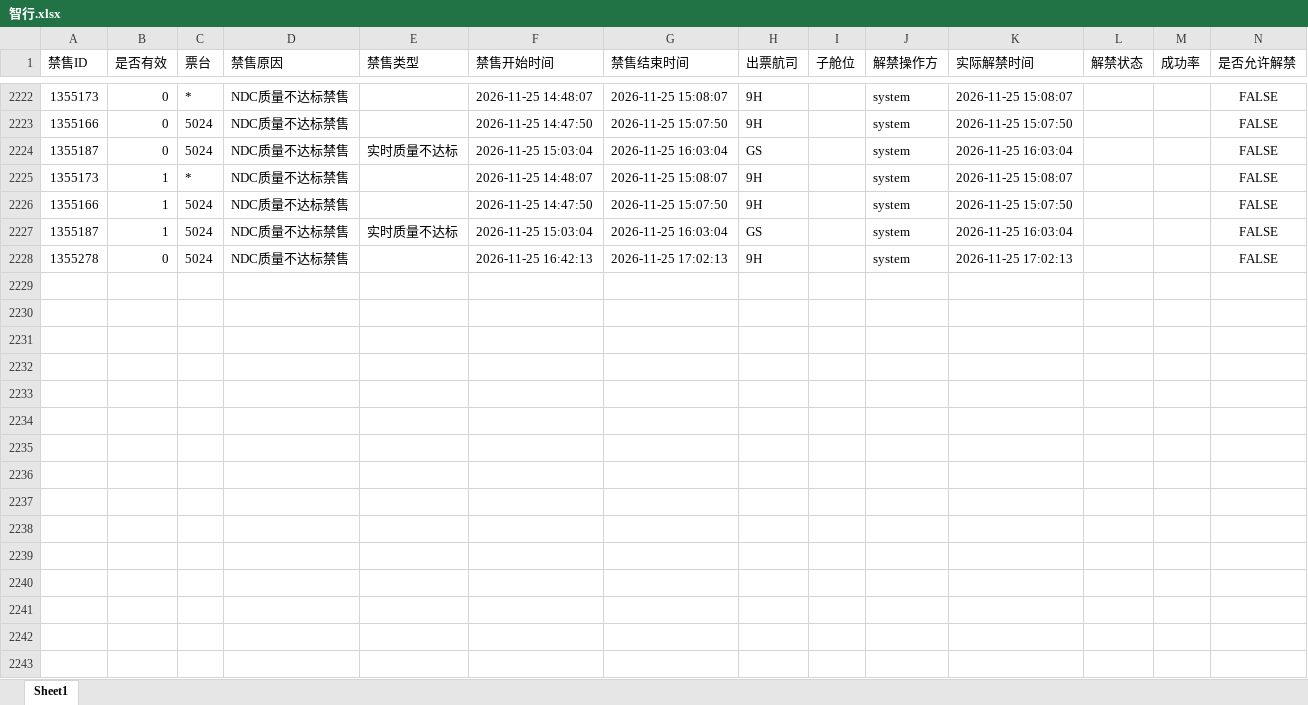
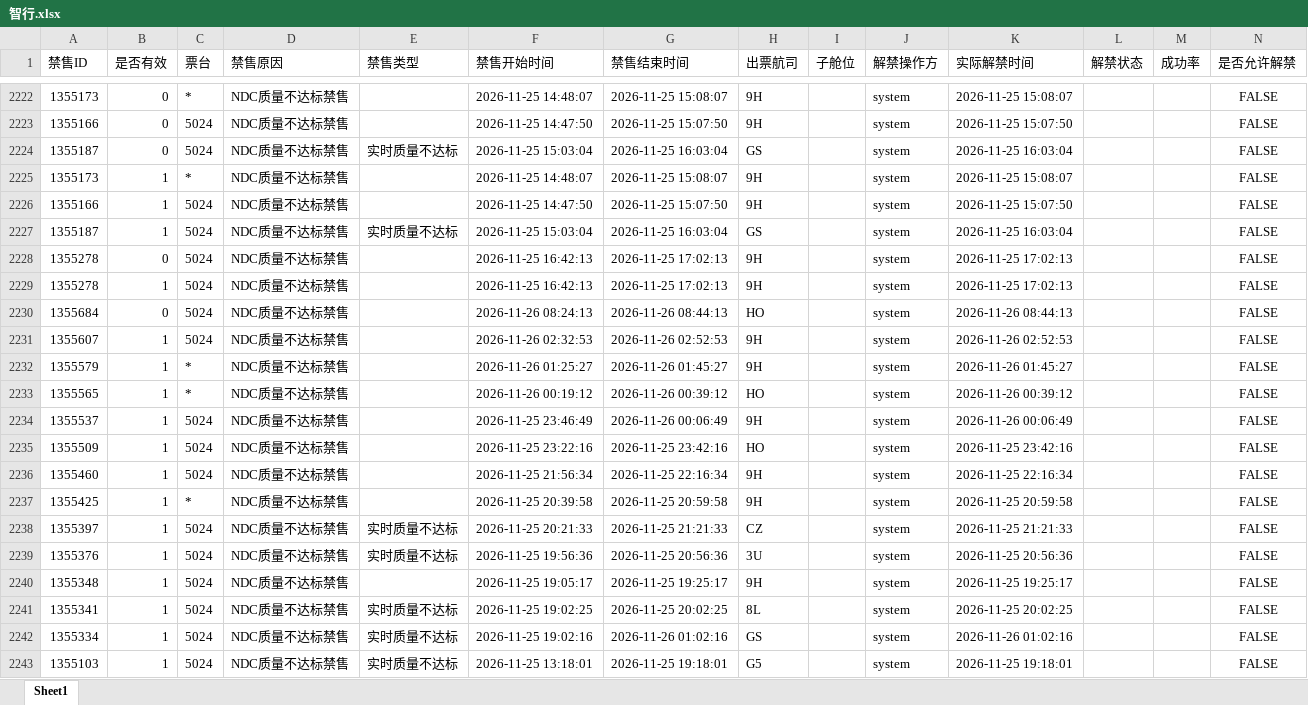
Before and after one commit to LUOcheng487/-, an Excel workbook: data/智行.xlsx, sheet Sheet1, drawn as a sheet; only a part is shown, gaps mark what is left out; values as stored, in another font and other column widths than the file's, no borders; the diff names each change by its address in the sheet, - before the commit and + after, or states it on an @@ line.

Commit message:
data: sync PC-server-0148 2026-11-26 08:34

```diff
--- a/data/智行.xlsx (sheet Sheet1)
+++ b/data/智行.xlsx (sheet Sheet1)
+row 2229: 1355278 | 1 | 5024 | NDC质量不达标禁售 |  | 2026-11-25 16:42:13 | 2026-11-25 17:02:13 | 9H |  | system | 2026-11-25 17:02:13 |  |  | FALSE
+row 2230: 1355684 | 0 | 5024 | NDC质量不达标禁售 |  | 2026-11-26 08:24:13 | 2026-11-26 08:44:13 | HO |  | system | 2026-11-26 08:44:13 |  |  | FALSE
+row 2231: 1355607 | 1 | 5024 | NDC质量不达标禁售 |  | 2026-11-26 02:32:53 | 2026-11-26 02:52:53 | 9H |  | system | 2026-11-26 02:52:53 |  |  | FALSE
+row 2232: 1355579 | 1 | * | NDC质量不达标禁售 |  | 2026-11-26 01:25:27 | 2026-11-26 01:45:27 | 9H |  | system | 2026-11-26 01:45:27 |  |  | FALSE
+row 2233: 1355565 | 1 | * | NDC质量不达标禁售 |  | 2026-11-26 00:19:12 | 2026-11-26 00:39:12 | HO |  | system | 2026-11-26 00:39:12 |  |  | FALSE
+row 2234: 1355537 | 1 | 5024 | NDC质量不达标禁售 |  | 2026-11-25 23:46:49 | 2026-11-26 00:06:49 | 9H |  | system | 2026-11-26 00:06:49 |  |  | FALSE
+row 2235: 1355509 | 1 | 5024 | NDC质量不达标禁售 |  | 2026-11-25 23:22:16 | 2026-11-25 23:42:16 | HO |  | system | 2026-11-25 23:42:16 |  |  | FALSE
+row 2236: 1355460 | 1 | 5024 | NDC质量不达标禁售 |  | 2026-11-25 21:56:34 | 2026-11-25 22:16:34 | 9H |  | system | 2026-11-25 22:16:34 |  |  | FALSE
+row 2237: 1355425 | 1 | * | NDC质量不达标禁售 |  | 2026-11-25 20:39:58 | 2026-11-25 20:59:58 | 9H |  | system | 2026-11-25 20:59:58 |  |  | FALSE
+row 2238: 1355397 | 1 | 5024 | NDC质量不达标禁售 | 实时质量不达标 | 2026-11-25 20:21:33 | 2026-11-25 21:21:33 | CZ |  | system | 2026-11-25 21:21:33 |  |  | FALSE
+row 2239: 1355376 | 1 | 5024 | NDC质量不达标禁售 | 实时质量不达标 | 2026-11-25 19:56:36 | 2026-11-25 20:56:36 | 3U |  | system | 2026-11-25 20:56:36 |  |  | FALSE
+row 2240: 1355348 | 1 | 5024 | NDC质量不达标禁售 |  | 2026-11-25 19:05:17 | 2026-11-25 19:25:17 | 9H |  | system | 2026-11-25 19:25:17 |  |  | FALSE
+row 2241: 1355341 | 1 | 5024 | NDC质量不达标禁售 | 实时质量不达标 | 2026-11-25 19:02:25 | 2026-11-25 20:02:25 | 8L |  | system | 2026-11-25 20:02:25 |  |  | FALSE
+row 2242: 1355334 | 1 | 5024 | NDC质量不达标禁售 | 实时质量不达标 | 2026-11-25 19:02:16 | 2026-11-26 01:02:16 | GS |  | system | 2026-11-26 01:02:16 |  |  | FALSE
+row 2243: 1355103 | 1 | 5024 | NDC质量不达标禁售 | 实时质量不达标 | 2026-11-25 13:18:01 | 2026-11-25 19:18:01 | G5 |  | system | 2026-11-25 19:18:01 |  |  | FALSE
```
Also changed, not shown: data/去哪儿ttr.xlsx, data/携程.xlsx, 2 other files.
